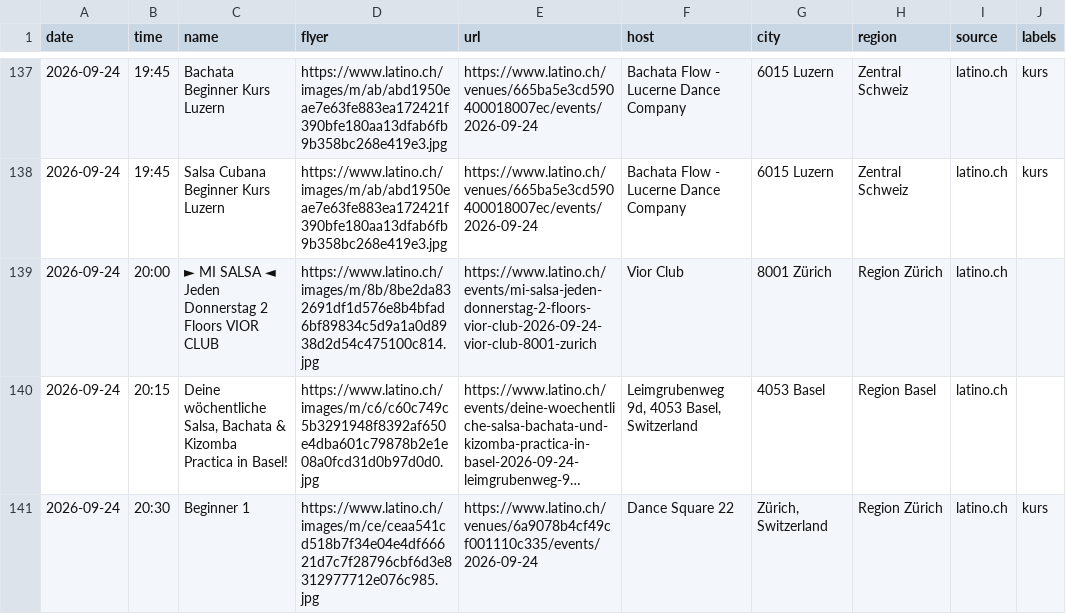
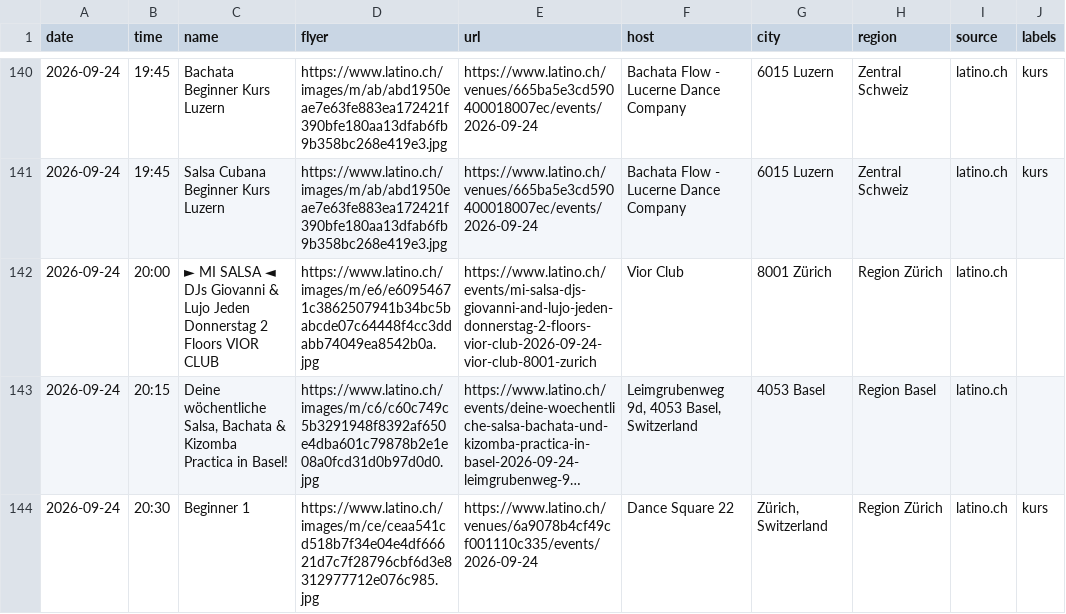
Before and after one commit to aendu/latin-events-be, a CSV file: data/events_latino_ch.csv, drawn as a sheet; only a part is shown, gaps mark what is left out; long unchanged cells end in …; addresses are those after the commit; the diff covers the shown part only; the diff names each change by its address in the sheet, - before the commit and + after, or states it on an @@ line.

```diff
--- a/data/events_latino_ch.csv
+++ b/data/events_latino_ch.csv
-C142 (name): …SALSA ◄ Jeden Donnerstag…
+C142 (name): …SALSA ◄ DJs Giovanni & Lujo Jeden Donnerstag…
-D142 (flyer): https://www.latino.ch/images/m/8b/8be2da832691df1d576e8b4bfad6bf89834c5d9a1a0d8938d2d54c475100c814.jpg
+D142 (flyer): https://www.latino.ch/images/m/e6/e60954671c3862507941b34bc5babcde07c64448f4cc3ddabb74049ea8542b0a.jpg
-E142 (url): https://www.latino.ch/events/mi-salsa-jeden-donnerstag-2-floors-vior-club-2026-09-24-vior-club-8001-zurich
+E142 (url): https://www.latino.ch/events/mi-salsa-djs-giovanni-and-lujo-jeden-donnerstag-2-floors-vior-club-2026-09-24-vior-club-8001-zurich
```
Also changed, not shown: 6 added rows and 2 edited cells elsewhere in this file.
